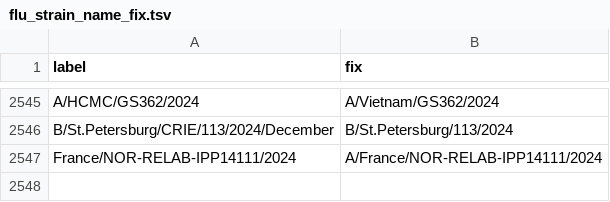
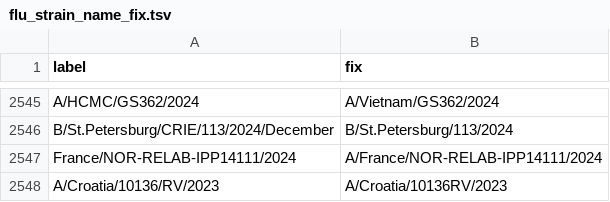
Before and after one commit to nextstrain/fauna, a TSV file: source-data/flu_strain_name_fix.tsv, drawn as a sheet; only a part is shown, gaps mark what is left out.

Commit message:
Update flu_fix_location_label and flu_strain_name_fix
Fixes the specific strain name issues raised in
<https://github.com/nextstrain/fauna/issues/174> for future uploads.

Records already in the database need to be manually deleted and
re-uploaded.

```diff
--- a/source-data/flu_strain_name_fix.tsv
+++ b/source-data/flu_strain_name_fix.tsv
@@ -2547 +2547,2 @@ B/St.Petersburg/CRIE/113/2024/December	B/St.Petersburg/113/2024
 France/NOR-RELAB-IPP14111/2024	A/France/NOR-RELAB-IPP14111/2024
+A/Croatia/10136/RV/2023	A/Croatia/10136RV/2023
```
Also changed, not shown: source-data/flu_fix_location_label.tsv.
